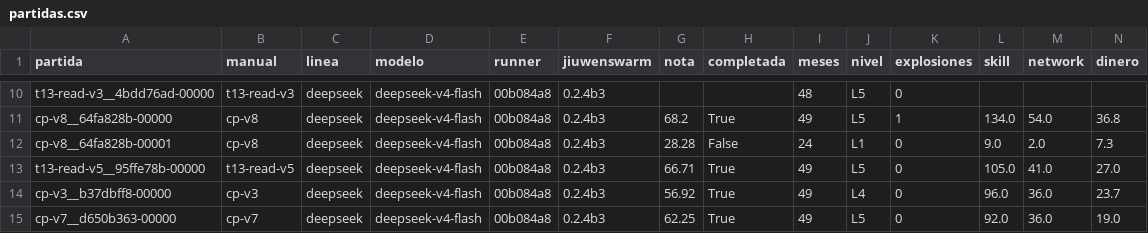
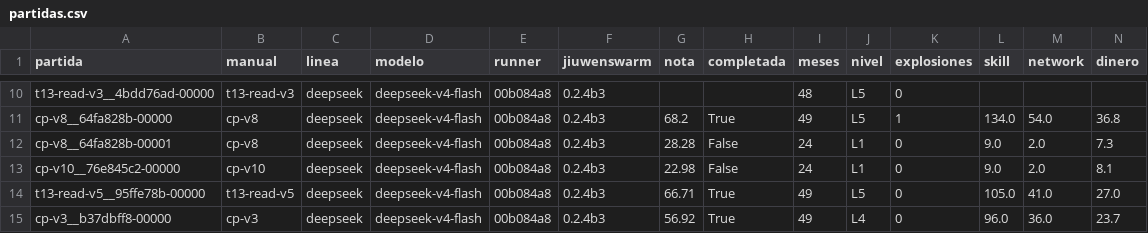
Before and after one commit to aleetreny/huawei, a CSV file: lab/data/deepseek/partidas.csv, drawn as a sheet; only a part is shown, gaps mark what is left out; the shorter side is filled out with more unchanged rows; rows hold the shown columns only; the diff names each change by its address in the sheet, - before the commit and + after, or states it on an @@ line.

Commit message:
Comprobante: partida de confirmacion de cp-v10 (pareja 100% sin razonamiento; 22,98 en L1), cp-v10 candidato del corte 2, datos exportados, Relevo 13:50, ESTADO y pendientes

```diff
--- a/lab/data/deepseek/partidas.csv
+++ b/lab/data/deepseek/partidas.csv
+row 13: cp-v10__76e845c2-00000 | cp-v10 | deepseek | deepseek-v4-flash | 00b084a8 | 0.2.4b3 | 22.98 | False | 24 | L1 | 0 | 9.0 | 2.0 | 8.1
```
Also changed, not shown: 30 other files.
